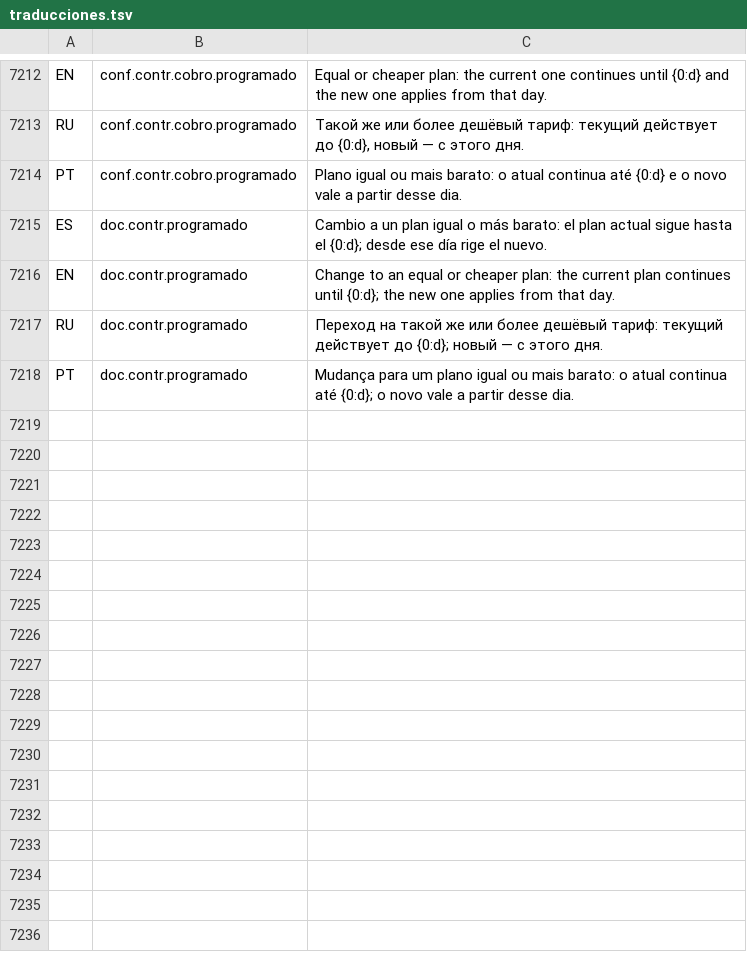
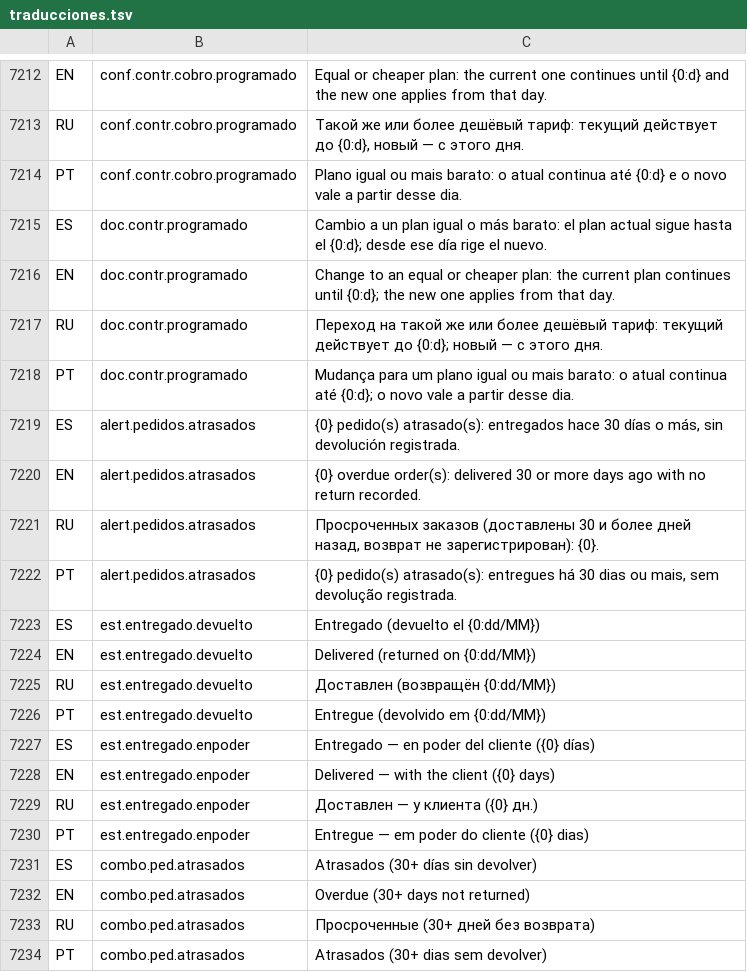
Before and after one commit to valentinamorana/Trabajo-de-Diploma, a TSV file: Servicios/Multiidioma/traducciones.tsv, drawn as a sheet; only a part is shown, gaps mark what is left out.

```diff
--- a/Servicios/Multiidioma/traducciones.tsv
+++ b/Servicios/Multiidioma/traducciones.tsv
@@ -7218 +7218,17 @@ RU	doc.contr.programado	Переход на такой же или более д
 PT	doc.contr.programado	Mudança para um plano igual ou mais barato: o atual continua até {0:d}; o novo vale a partir desse dia.
+ES	alert.pedidos.atrasados	{0} pedido(s) atrasado(s): entregados hace 30 días o más, sin devolución registrada.
+EN	alert.pedidos.atrasados	{0} overdue order(s): delivered 30 or more days ago with no return recorded.
+RU	alert.pedidos.atrasados	Просроченных заказов (доставлены 30 и более дней назад, возврат не зарегистрирован): {0}.
+PT	alert.pedidos.atrasados	{0} pedido(s) atrasado(s): entregues há 30 dias ou mais, sem devolução registrada.
+ES	est.entregado.devuelto	Entregado (devuelto el {0:dd/MM})
+EN	est.entregado.devuelto	Delivered (returned on {0:dd/MM})
+RU	est.entregado.devuelto	Доставлен (возвращён {0:dd/MM})
+PT	est.entregado.devuelto	Entregue (devolvido em {0:dd/MM})
+ES	est.entregado.enpoder	Entregado — en poder del cliente ({0} días)
+EN	est.entregado.enpoder	Delivered — with the client ({0} days)
+RU	est.entregado.enpoder	Доставлен — у клиента ({0} дн.)
+PT	est.entregado.enpoder	Entregue — em poder do cliente ({0} dias)
+ES	combo.ped.atrasados	Atrasados (30+ días sin devolver)
+EN	combo.ped.atrasados	Overdue (30+ days not returned)
+RU	combo.ped.atrasados	Просроченные (30+ дней без возврата)
+PT	combo.ped.atrasados	Atrasados (30+ dias sem devolver)
```
Also changed, not shown: 27 other files.
